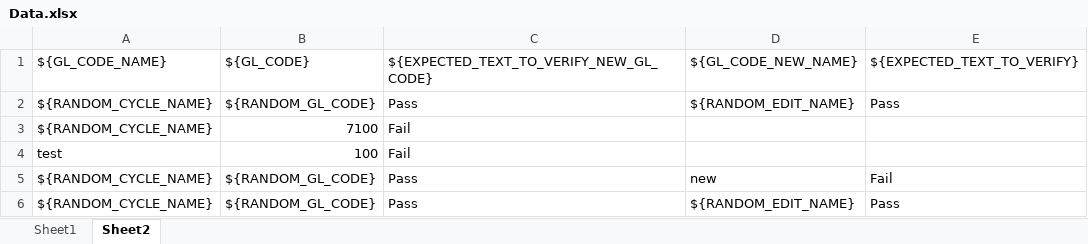
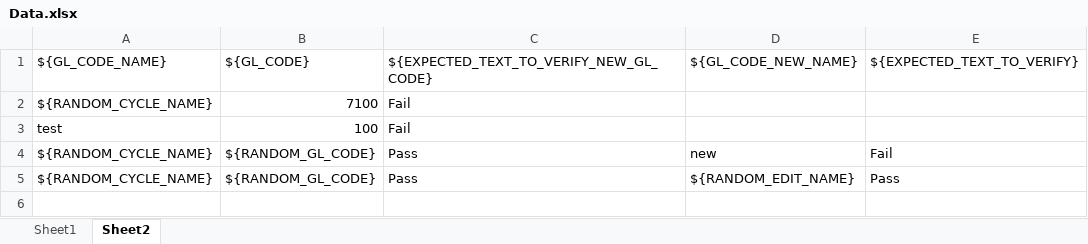
Before and after one commit to amalshaju2121/selenium, an Excel workbook: Test_Data/Data.xlsx, sheet Sheet2, drawn as a sheet; values as stored, in another font and other column widths than the file's, no borders; the diff names each change by its address in the sheet, - before the commit and + after, or states it on an @@ line.

```diff
--- a/Test_Data/Data.xlsx (sheet Sheet2)
+++ b/Test_Data/Data.xlsx (sheet Sheet2)
-row 2: ${RANDOM_CYCLE_NAME} | ${RANDOM_GL_CODE} | Pass | ${RANDOM_EDIT_NAME} | Pass
```
Also changed, not shown: sheet Sheet1, 14 other files.
